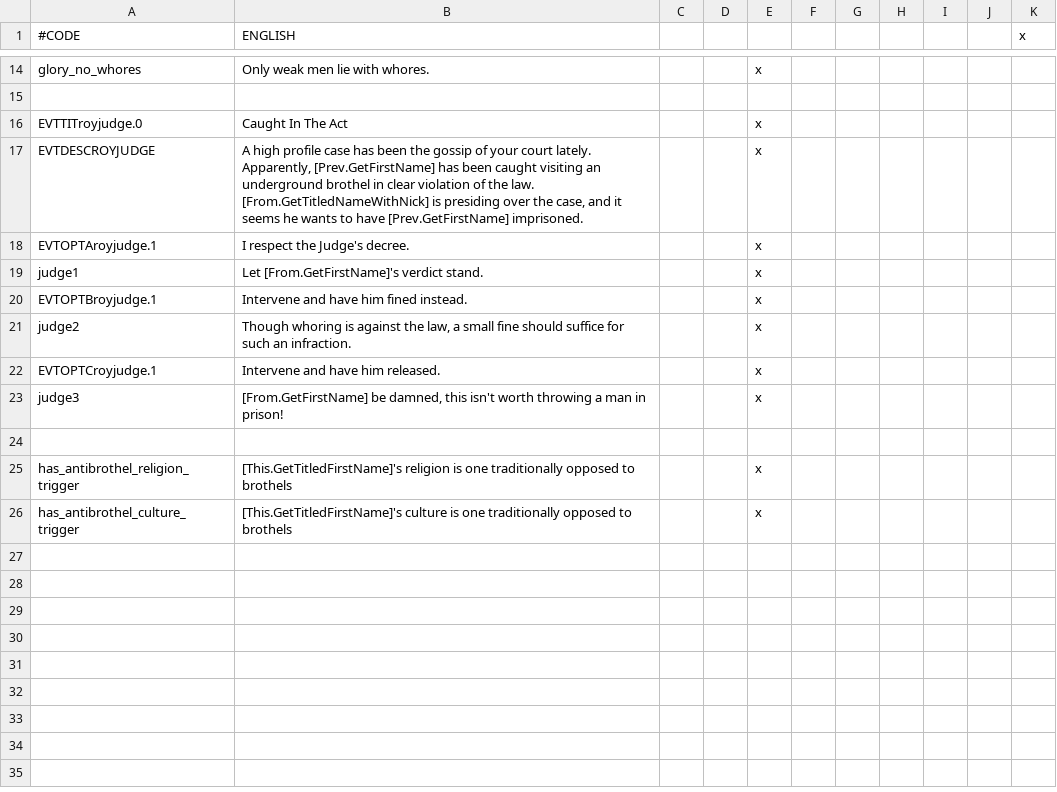
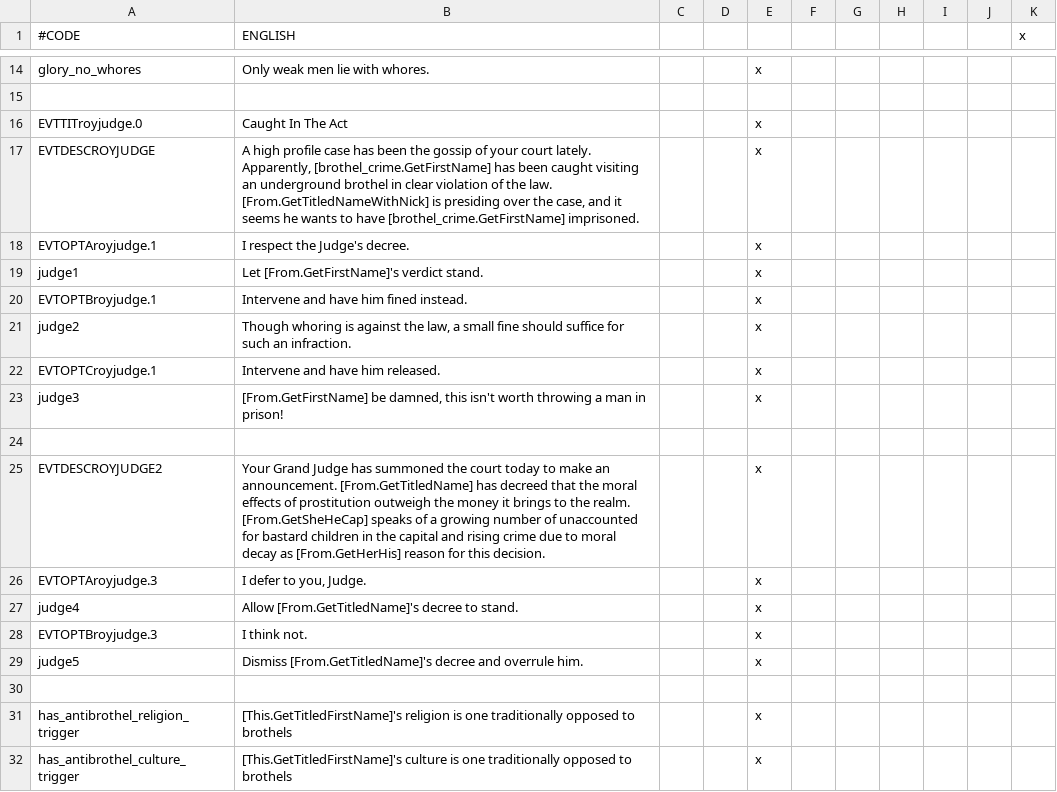
Before and after one commit to Zombaxx/Western-Pacific, a CSV file: western-pacific/localisation/00_brothel_laws.csv, drawn as a sheet; only a part is shown, gaps mark what is left out.

```diff
--- a/western-pacific/localisation/00_brothel_laws.csv
+++ b/western-pacific/localisation/00_brothel_laws.csv
@@ -16,3 +16,3 @@ glory_no_whores;Only weak men lie with whores.;;;x
 EVTTITroyjudge.0;Caught In The Act;;;x
-EVTDESCROYJUDGE;A high profile case has been the gossip of your court lately. Apparently, [Prev.GetFirstName] has been caught visiting an underground brothel in clear violation of the law. [From.GetTitledNameWithNick] is presiding over the case, and it seems he wants to have [Prev.GetFirstName] imprisoned.;;;x
+EVTDESCROYJUDGE;A high profile case has been the gossip of your court lately. Apparently, [brothel_crime.GetFirstName] has been caught visiting an underground brothel in clear violation of the law. [From.GetTitledNameWithNick] is presiding over the case, and it seems he wants to have [brothel_crime.GetFirstName] imprisoned.;;;x
 EVTOPTAroyjudge.1;I respect the Judge's decree.;;;x
@@ -23,2 +23,8 @@ EVTOPTCroyjudge.1;Intervene and have him released.;;;x
 judge3;[From.GetFirstName] be damned, this isn't worth throwing a man in prison!;;;x
+
+EVTDESCROYJUDGE2;Your Grand Judge has summoned the court today to make an announcement. [From.GetTitledName] has decreed that the moral effects of prostitution outweigh the money it brings to the realm. [From.GetSheHeCap] speaks of a growing number of unaccounted for bastard children in the capital and rising crime due to moral decay as [From.GetHerHis] reason for this decision.;;;x
+EVTOPTAroyjudge.3;I defer to you, Judge.;;;x
+judge4;Allow [From.GetTitledName]'s decree to stand.;;;x
+EVTOPTBroyjudge.3;I think not.;;;x
+judge5;Dismiss [From.GetTitledName]'s decree and overrule him.;;;x
 
```
Also changed, not shown: western-pacific/localisation/00_mars_nicknames.csv, western-pacific/localisation/coup_loc.csv, 5 other files.
